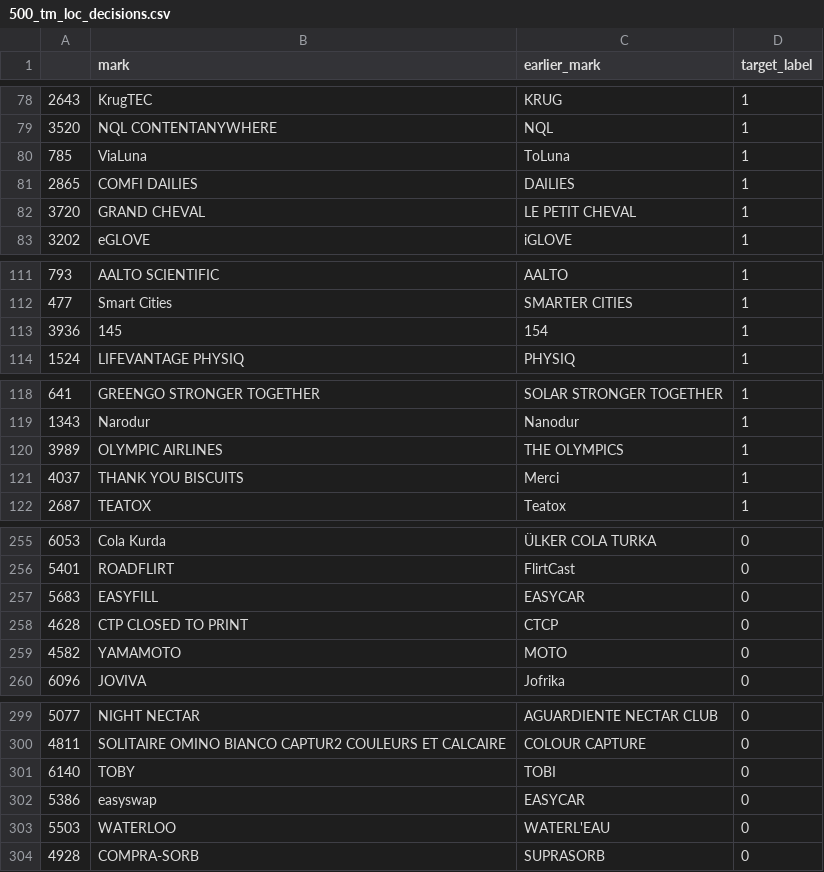
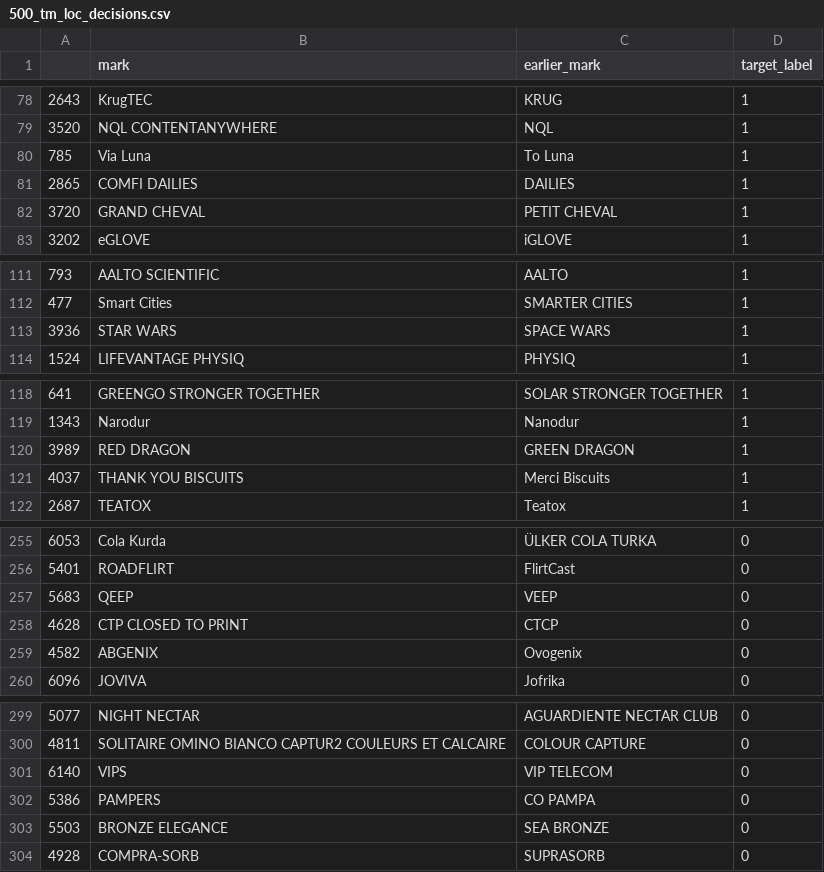
Before and after one commit to opioinc/tm-texts, a CSV file: 500_tm_loc_decisions.csv, drawn as a sheet; only a part is shown, gaps mark what is left out; the diff covers the shown part only.

Commit message:
tweaked training data and algo setup

```diff
--- a/500_tm_loc_decisions.csv
+++ b/500_tm_loc_decisions.csv
@@ -79,5 +79,5 @@
 3520,NQL CONTENTANYWHERE,NQL,1
-785,ViaLuna,ToLuna,1
+785,Via Luna,To Luna,1
 2865,COMFI DAILIES,DAILIES,1
-3720,GRAND CHEVAL,LE PETIT CHEVAL,1
+3720,GRAND CHEVAL,PETIT CHEVAL,1
 3202,eGLOVE,iGLOVE,1
@@ -112,3 +112,3 @@
 477,Smart Cities,SMARTER CITIES,1
-3936,145,154,1
+3936,STAR WARS,SPACE WARS,1
 1524,LIFEVANTAGE PHYSIQ,PHYSIQ,1
@@ -119,4 +119,4 @@
 1343,Narodur,Nanodur,1
-3989,OLYMPIC AIRLINES,THE OLYMPICS,1
-4037,THANK YOU BISCUITS,Merci,1
+3989,RED DRAGON,GREEN DRAGON,1
+4037,THANK YOU BISCUITS,Merci Biscuits,1
 2687,TEATOX,Teatox,1
@@ -256,5 +256,5 @@
 5401,ROADFLIRT,FlirtCast,0
-5683,EASYFILL,EASYCAR,0
+5683,QEEP,VEEP,0
 4628,CTP CLOSED TO PRINT,CTCP,0
-4582,YAMAMOTO,MOTO,0
+4582,ABGENIX,Ovogenix,0
 6096,JOVIVA,Jofrika,0
@@ -300,5 +300,5 @@
 4811,SOLITAIRE OMINO BIANCO CAPTUR2 COULEURS ET CALCAIRE,COLOUR CAPTURE,0
-6140,TOBY,TOBI,0
-5386,easyswap,EASYCAR,0
-5503,WATERLOO,WATERL'EAU,0
+6140,VIPS,VIP TELECOM,0
+5386,PAMPERS,CO PAMPA,0
+5503,BRONZE ELEGANCE,SEA BRONZE,0
 4928,COMPRA-SORB,SUPRASORB,0
```
Also changed, not shown: 12 edited cells elsewhere in this file, 1 other file.
